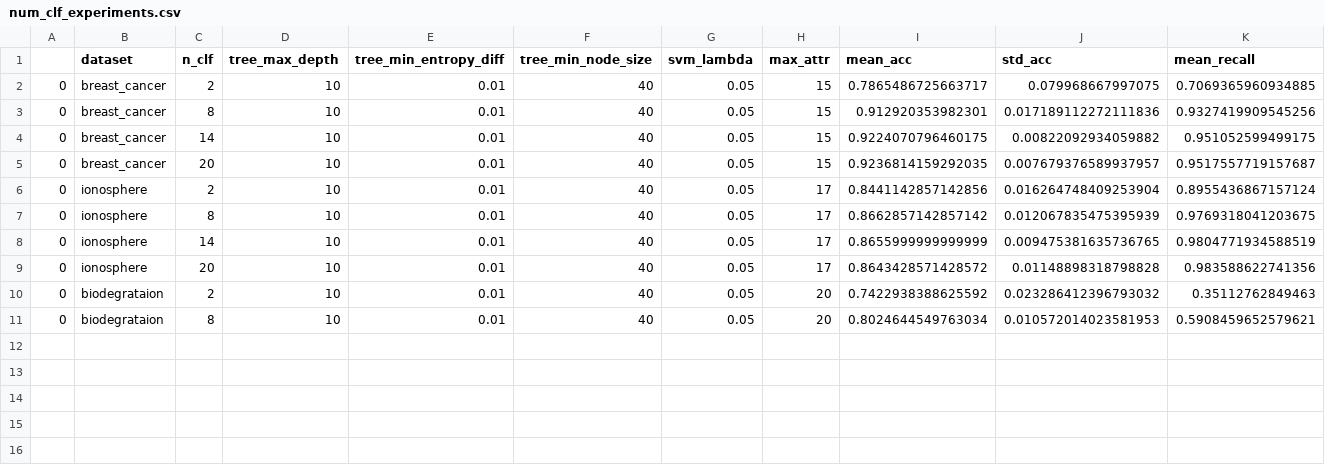
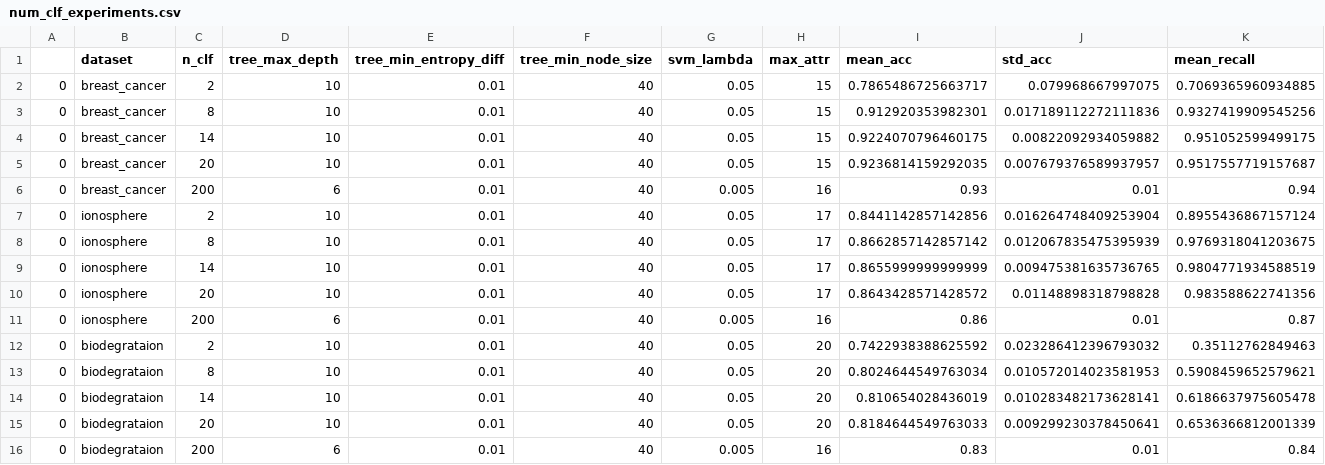
Before and after one commit to bartooo/random-forest-svm-hybrid, a CSV file: experiments/logs/num_clf_experiments.csv, drawn as a sheet; only a part is shown; rows hold the shown columns only; the diff names each change by its address in the sheet, - before the commit and + after, or states it on an @@ line.

```diff
--- a/experiments/logs/num_clf_experiments.csv
+++ b/experiments/logs/num_clf_experiments.csv
+row 6: 0 | breast_cancer | 200 | 6 | 0.01 | 40 | 0.005 | 16 | 0.93 | 0.01 | 0.94
+row 11: 0 | ionosphere | 200 | 6 | 0.01 | 40 | 0.005 | 16 | 0.86 | 0.01 | 0.87
+row 14: 0 | biodegrataion | 14 | 10 | 0.01 | 40 | 0.05 | 20 | 0.810654028436019 | 0.010283482173628141 | 0.6186637975605478
+row 15: 0 | biodegrataion | 20 | 10 | 0.01 | 40 | 0.05 | 20 | 0.8184644549763033 | 0.009299230378450641 | 0.6536366812001339
+row 16: 0 | biodegrataion | 200 | 6 | 0.01 | 40 | 0.005 | 16 | 0.83 | 0.01 | 0.84
```
Also changed, not shown: 4 other files.
